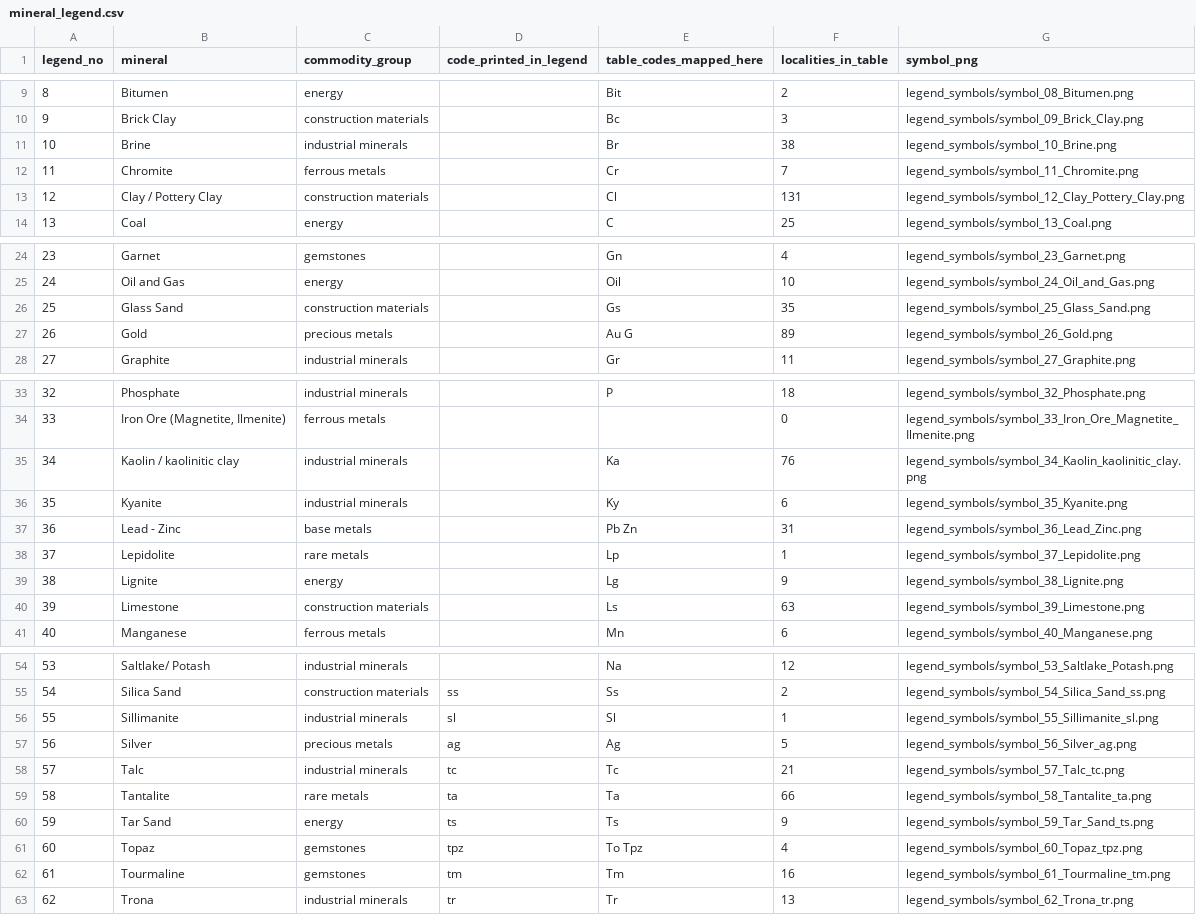
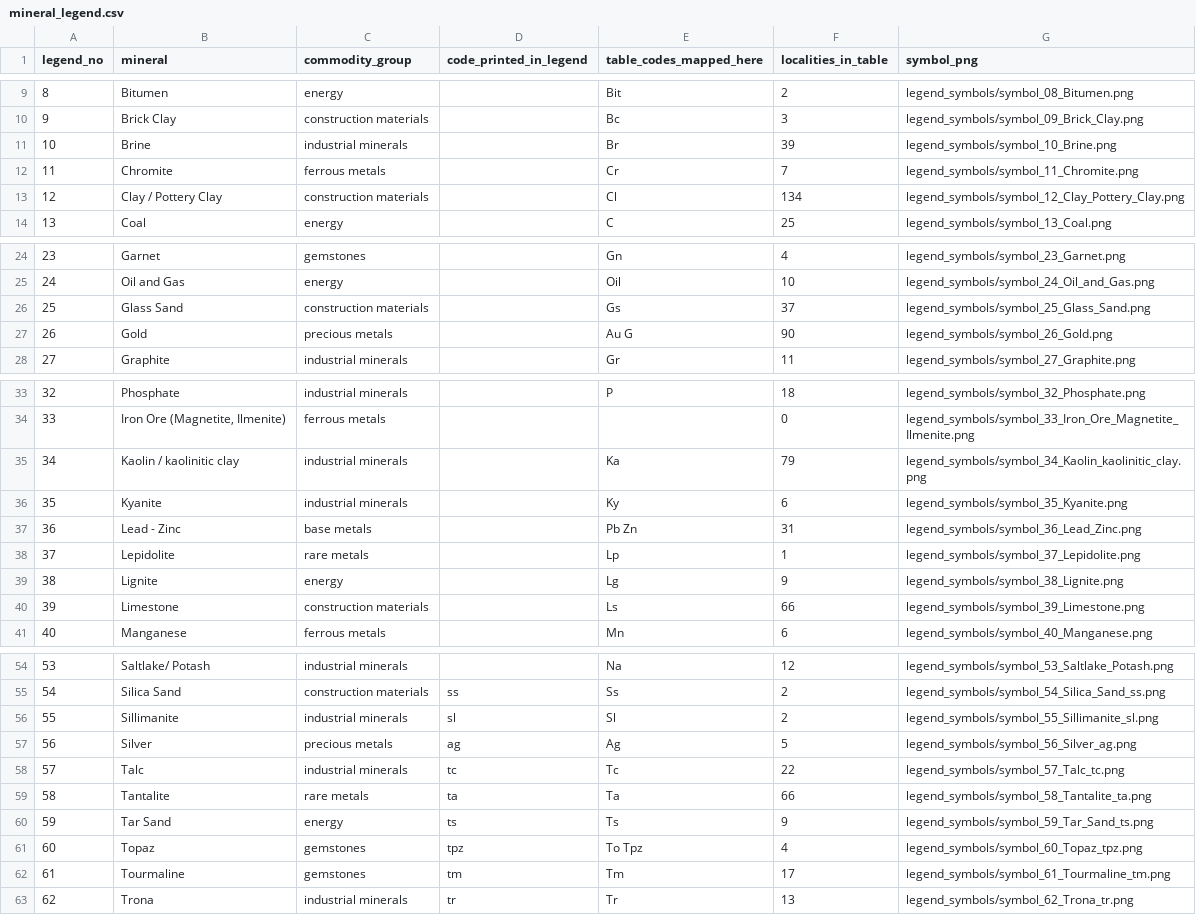
Before and after one commit to MaxiKen/site, a CSV file: shapefiles_minerals/mineral_legend.csv, drawn as a sheet; only a part is shown, gaps mark what is left out; the diff covers the shown part only.

```diff
--- a/shapefiles_minerals/mineral_legend.csv
+++ b/shapefiles_minerals/mineral_legend.csv
@@ -10,5 +10,5 @@ legend_no,mineral,commodity_group,code_printed_in_legend,table_codes_mapped_here
 9,Brick Clay,construction materials,,Bc,3,legend_symbols/symbol_09_Brick_Clay.png
-10,Brine,industrial minerals,,Br,38,legend_symbols/symbol_10_Brine.png
+10,Brine,industrial minerals,,Br,39,legend_symbols/symbol_10_Brine.png
 11,Chromite,ferrous metals,,Cr,7,legend_symbols/symbol_11_Chromite.png
-12,Clay / Pottery Clay,construction materials,,Cl,131,legend_symbols/symbol_12_Clay_Pottery_Clay.png
+12,Clay / Pottery Clay,construction materials,,Cl,134,legend_symbols/symbol_12_Clay_Pottery_Clay.png
 13,Coal,energy,,C,25,legend_symbols/symbol_13_Coal.png
@@ -25,4 +25,4 @@ legend_no,mineral,commodity_group,code_printed_in_legend,table_codes_mapped_here
 24,Oil and Gas,energy,,Oil,10,legend_symbols/symbol_24_Oil_and_Gas.png
-25,Glass Sand,construction materials,,Gs,35,legend_symbols/symbol_25_Glass_Sand.png
-26,Gold,precious metals,,Au G,89,legend_symbols/symbol_26_Gold.png
+25,Glass Sand,construction materials,,Gs,37,legend_symbols/symbol_25_Glass_Sand.png
+26,Gold,precious metals,,Au G,90,legend_symbols/symbol_26_Gold.png
 27,Graphite,industrial minerals,,Gr,11,legend_symbols/symbol_27_Graphite.png
@@ -34,3 +34,3 @@ legend_no,mineral,commodity_group,code_printed_in_legend,table_codes_mapped_here
 33,"Iron Ore (Magnetite, Ilmenite)",ferrous metals,,,0,legend_symbols/symbol_33_Iron_Ore_Magnetite_Ilmenite.png
-34,Kaolin / kaolinitic clay,industrial minerals,,Ka,76,legend_symbols/symbol_34_Kaolin_kaolinitic_clay.png
+34,Kaolin / kaolinitic clay,industrial minerals,,Ka,79,legend_symbols/symbol_34_Kaolin_kaolinitic_clay.png
 35,Kyanite,industrial minerals,,Ky,6,legend_symbols/symbol_35_Kyanite.png
@@ -39,3 +39,3 @@ legend_no,mineral,commodity_group,code_printed_in_legend,table_codes_mapped_here
 38,Lignite,energy,,Lg,9,legend_symbols/symbol_38_Lignite.png
-39,Limestone,construction materials,,Ls,63,legend_symbols/symbol_39_Limestone.png
+39,Limestone,construction materials,,Ls,66,legend_symbols/symbol_39_Limestone.png
 40,Manganese,ferrous metals,,Mn,6,legend_symbols/symbol_40_Manganese.png
@@ -55,5 +55,5 @@ legend_no,mineral,commodity_group,code_printed_in_legend,table_codes_mapped_here
 54,Silica Sand,construction materials,ss,Ss,2,legend_symbols/symbol_54_Silica_Sand_ss.png
-55,Sillimanite,industrial minerals,sl,Sl,1,legend_symbols/symbol_55_Sillimanite_sl.png
+55,Sillimanite,industrial minerals,sl,Sl,2,legend_symbols/symbol_55_Sillimanite_sl.png
 56,Silver,precious metals,ag,Ag,5,legend_symbols/symbol_56_Silver_ag.png
-57,Talc,industrial minerals,tc,Tc,21,legend_symbols/symbol_57_Talc_tc.png
+57,Talc,industrial minerals,tc,Tc,22,legend_symbols/symbol_57_Talc_tc.png
 58,Tantalite,rare metals,ta,Ta,66,legend_symbols/symbol_58_Tantalite_ta.png
@@ -61,3 +61,3 @@ legend_no,mineral,commodity_group,code_printed_in_legend,table_codes_mapped_here
 60,Topaz,gemstones,tpz,To Tpz,4,legend_symbols/symbol_60_Topaz_tpz.png
-61,Tourmaline,gemstones,tm,Tm,16,legend_symbols/symbol_61_Tourmaline_tm.png
+61,Tourmaline,gemstones,tm,Tm,17,legend_symbols/symbol_61_Tourmaline_tm.png
 62,Trona,industrial minerals,tr,Tr,13,legend_symbols/symbol_62_Trona_tr.png
```
Also changed, not shown: 2 edited cells elsewhere in this file, shapefiles_minerals/mineral_code_dictionary.csv, 31 other files.
